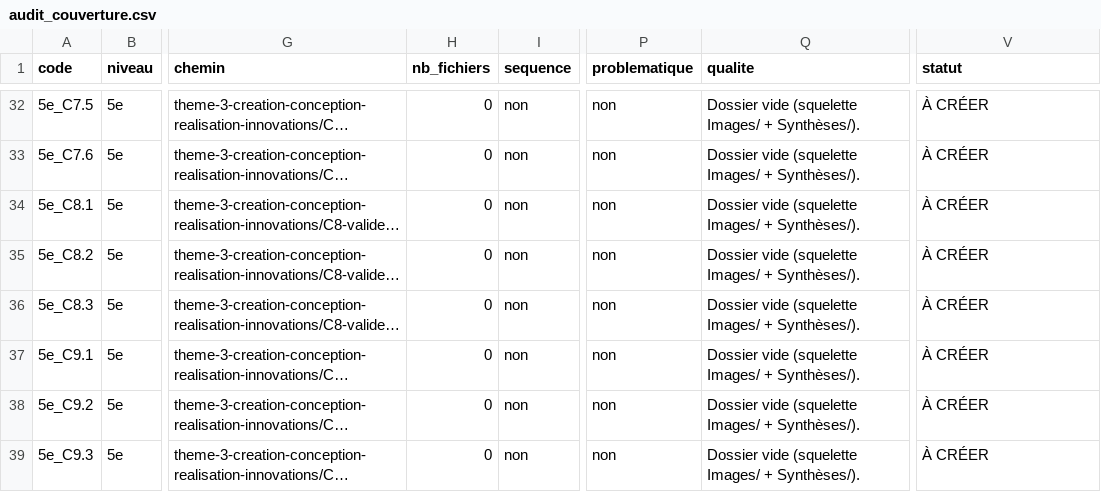
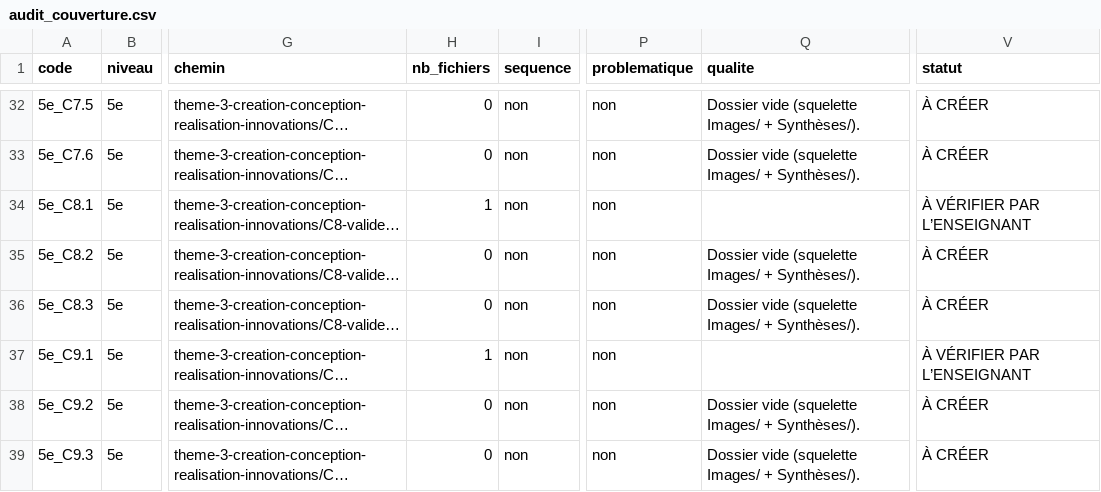
Before and after one commit to PLL-process/en-ligne-pour-le-cycle-4, a CSV file: audit_couverture.csv, drawn as a sheet; only a part is shown, gaps mark what is left out; long unchanged cells end in …; the diff covers the shown part only; the diff names each change by its address in the sheet, - before the commit and + after, or states it on an @@ line.

```diff
--- a/audit_couverture.csv
+++ b/audit_couverture.csv
-H34 (nb_fichiers): 0
+H34 (nb_fichiers): 1
-Q34 (qualite): Dossier vide (squelette Images/ + Synthèses/).
+Q34 (qualite): (empty)
-V34 (statut): À CRÉER
+V34 (statut): À VÉRIFIER PAR L’ENSEIGNANT
-H37 (nb_fichiers): 0
+H37 (nb_fichiers): 1
-Q37 (qualite): Dossier vide (squelette Images/ + Synthèses/).
+Q37 (qualite): (empty)
-V37 (statut): À CRÉER
+V37 (statut): À VÉRIFIER PAR L’ENSEIGNANT
```
Also changed, not shown: 37 edited cells elsewhere in this file, 49 other files.
